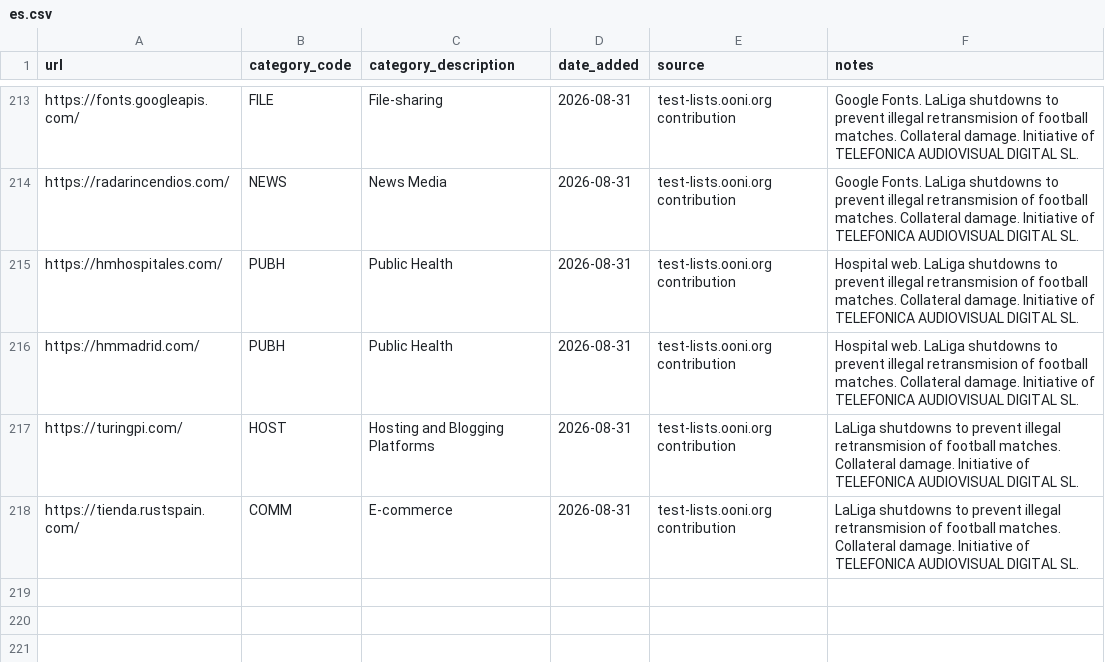
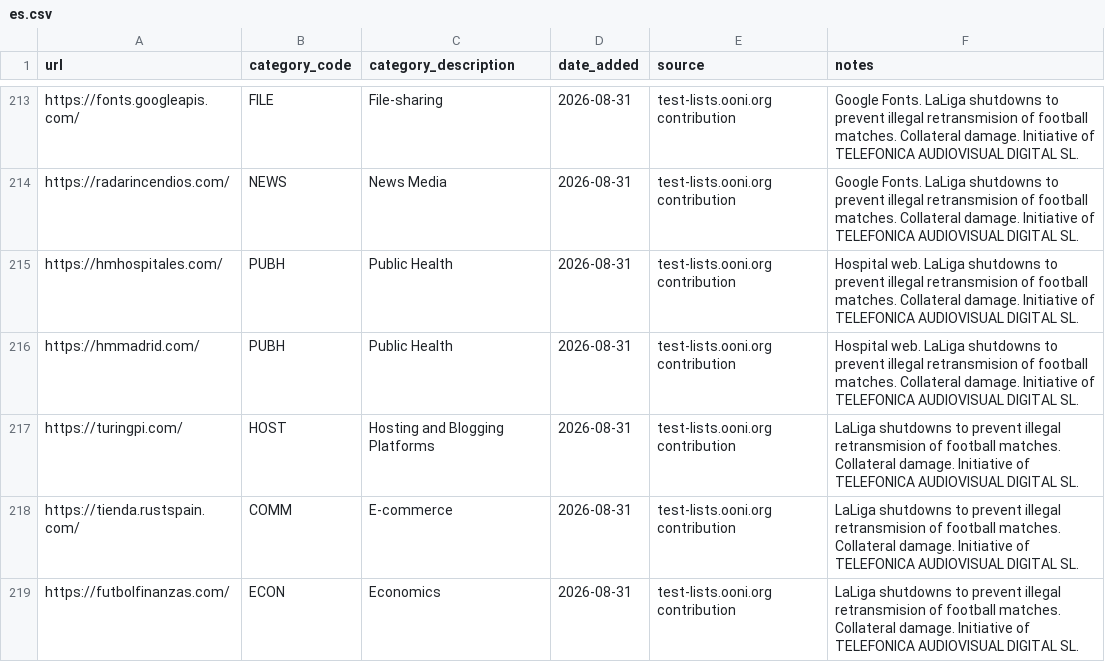
Before and after one commit to ooni/test-lists, a CSV file: lists/es.csv, drawn as a sheet; only a part is shown, gaps mark what is left out.

Commit message:
Added https://futbolfinanzas.com/ to ES.csv

```diff
--- a/lists/es.csv
+++ b/lists/es.csv
@@ -218 +218,2 @@ https://turingpi.com/,HOST,Hosting and Blogging Platforms,2026-08-31,test-lists.
 https://tienda.rustspain.com/,COMM,E-commerce,2026-08-31,test-lists.ooni.org contribution,LaLiga shutdowns to prevent illegal retransmision of football matches. Collateral damage. Initiative of TELEFONICA AUDIOVISUAL DIGITAL SL.
+https://futbolfinanzas.com/,ECON,Economics,2026-08-31,test-lists.ooni.org contribution,LaLiga shutdowns to prevent illegal retransmision of football matches. Collateral damage. Initiative of TELEFONICA AUDIOVISUAL DIGITAL SL.
```
